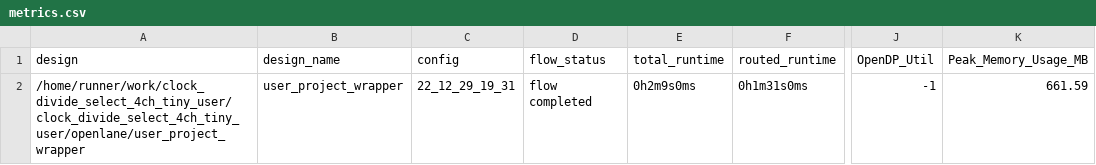
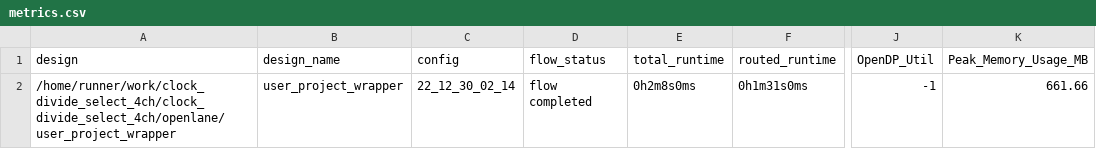
Before and after one commit to t-sasatani/-clock_divide_select_4ch_tiny_user, a CSV file: signoff/user_project_wrapper/metrics.csv, drawn as a sheet; only a part is shown, gaps mark what is left out; the diff names each change by its address in the sheet, - before the commit and + after, or states it on an @@ line.

```diff
--- a/signoff/user_project_wrapper/metrics.csv
+++ b/signoff/user_project_wrapper/metrics.csv
-A2 (design): /home/runner/work/clock_divide_select_4ch_tiny_user/clock_divide_select_4ch_tiny_user/openlane/user_project_wrapper
+A2 (design): /home/runner/work/clock_divide_select_4ch/clock_divide_select_4ch/openlane/user_project_wrapper
-C2 (config): 22_12_29_19_31
+C2 (config): 22_12_30_02_14
-E2 (total_runtime): 0h2m9s0ms
+E2 (total_runtime): 0h2m8s0ms
-K2 (Peak_Memory_Usage_MB): 661.59
+K2 (Peak_Memory_Usage_MB): 661.66
```
Also changed, not shown: signoff/tiny_user_project/metrics.csv, 19 other files.
